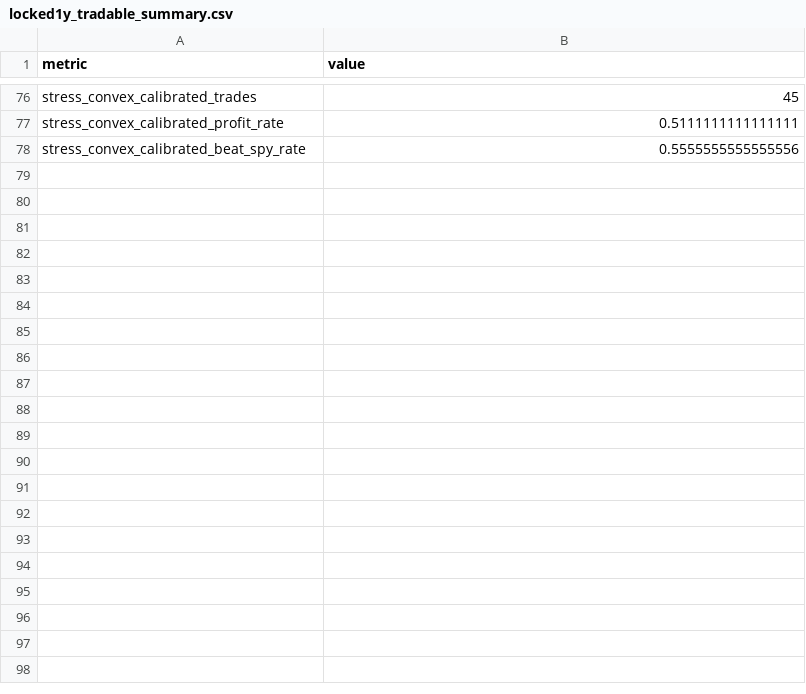
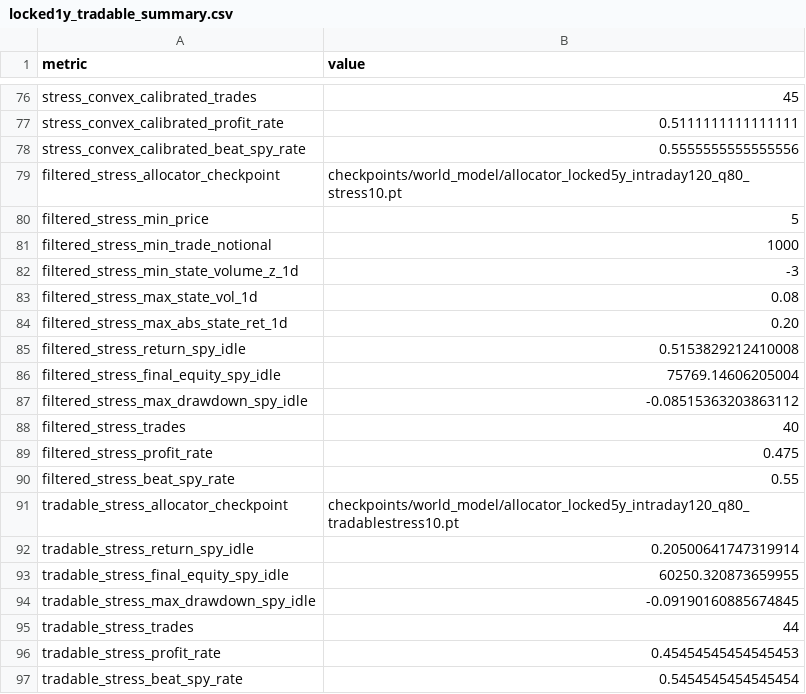
Before and after one commit to vzeman/trading-autoresearch, a CSV file: docs/world_model_charts/locked1y_tradable_summary.csv, drawn as a sheet; only a part is shown, gaps mark what is left out; the diff covers the shown part only.

Commit message:
world-model: add tradability filters and rolling eval

```diff
--- a/docs/world_model_charts/locked1y_tradable_summary.csv
+++ b/docs/world_model_charts/locked1y_tradable_summary.csv
@@ -78 +78,20 @@ stress_convex_calibrated_profit_rate,0.5111111111111111
 stress_convex_calibrated_beat_spy_rate,0.5555555555555556
+filtered_stress_allocator_checkpoint,checkpoints/world_model/allocator_locked5y_intraday120_q80_stress10.pt
+filtered_stress_min_price,5
+filtered_stress_min_trade_notional,1000
+filtered_stress_min_state_volume_z_1d,-3
+filtered_stress_max_state_vol_1d,0.08
+filtered_stress_max_abs_state_ret_1d,0.20
+filtered_stress_return_spy_idle,0.5153829212410008
+filtered_stress_final_equity_spy_idle,75769.14606205004
+filtered_stress_max_drawdown_spy_idle,-0.08515363203863112
+filtered_stress_trades,40
+filtered_stress_profit_rate,0.475
+filtered_stress_beat_spy_rate,0.55
+tradable_stress_allocator_checkpoint,checkpoints/world_model/allocator_locked5y_intraday120_q80_tradablestress10.pt
+tradable_stress_return_spy_idle,0.20500641747319914
+tradable_stress_final_equity_spy_idle,60250.320873659955
+tradable_stress_max_drawdown_spy_idle,-0.09190160885674845
+tradable_stress_trades,44
+tradable_stress_profit_rate,0.45454545454545453
+tradable_stress_beat_spy_rate,0.5454545454545454
```
Also changed, not shown: 11 added rows elsewhere in this file, 5 other files.
